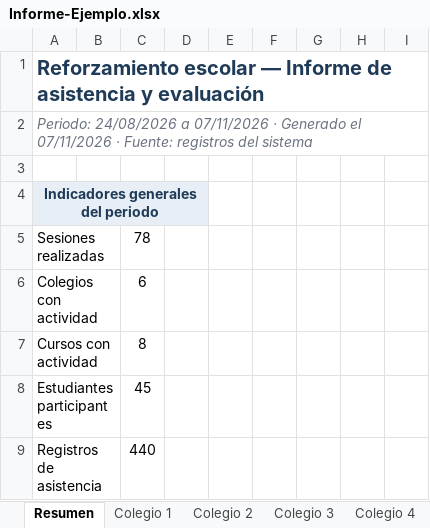
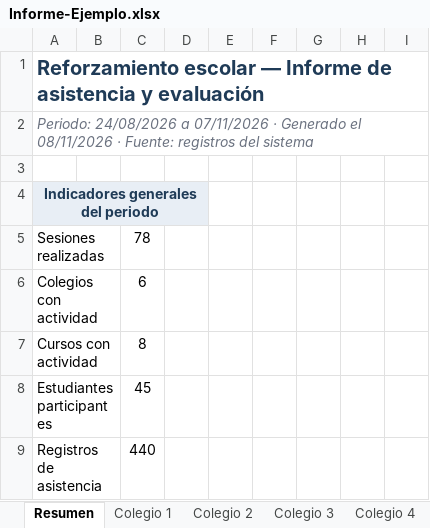
Before and after one commit to andresaylwinc/Reforzamiento-Escolar, an Excel workbook: Ejemplos/Informe-Ejemplo.xlsx, sheet Resumen, drawn as a sheet; only a part is shown; values as stored, in another font and other column widths than the file's, no borders; the diff names each change by its address in the sheet, - before the commit and + after, or states it on an @@ line.

```diff
--- a/Ejemplos/Informe-Ejemplo.xlsx (sheet Resumen)
+++ b/Ejemplos/Informe-Ejemplo.xlsx (sheet Resumen)
-A2: …Generado el 07/11/2026 · Fuente:…
+A2: …Generado el 08/11/2026 · Fuente:…
```
Also changed, not shown: 21 other files.
